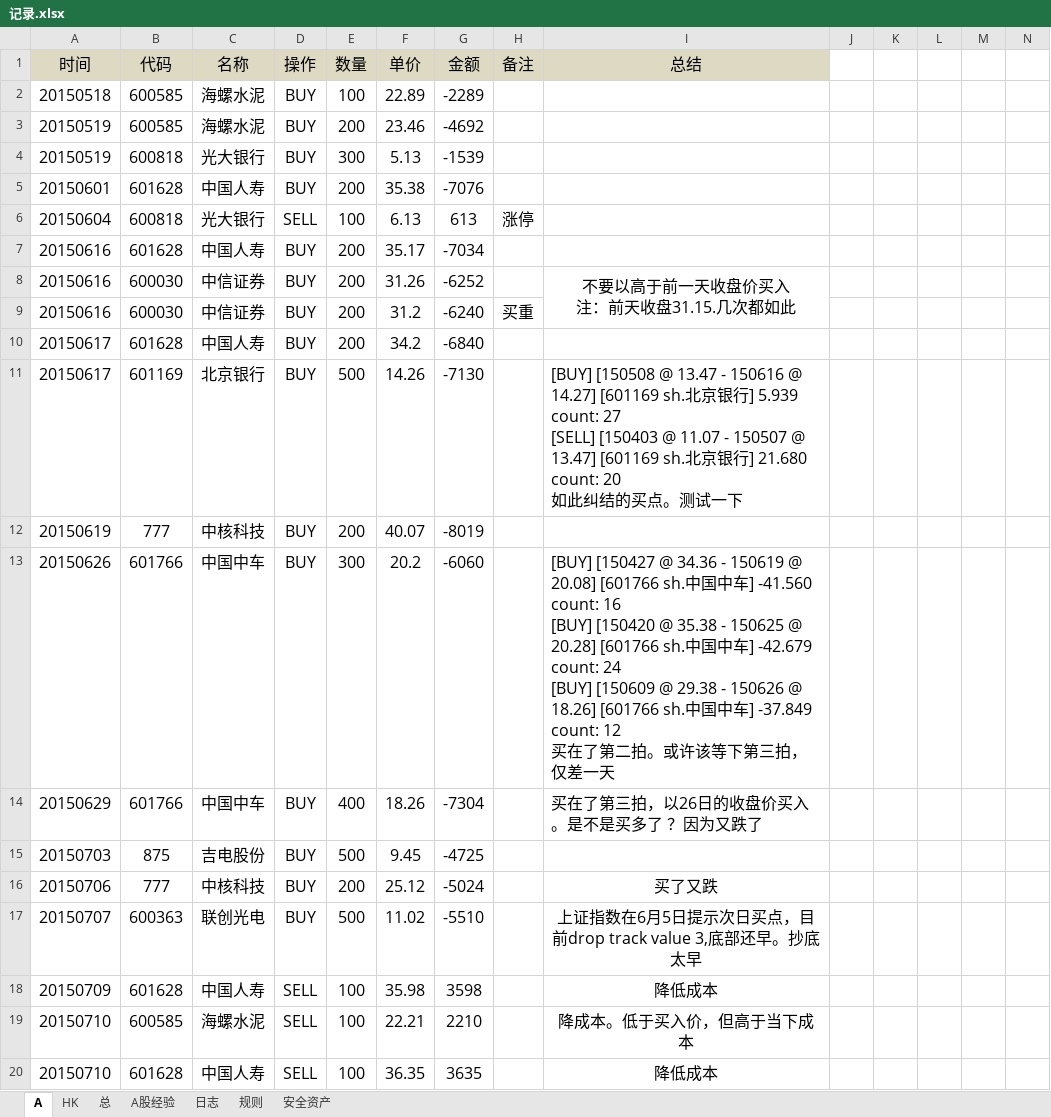
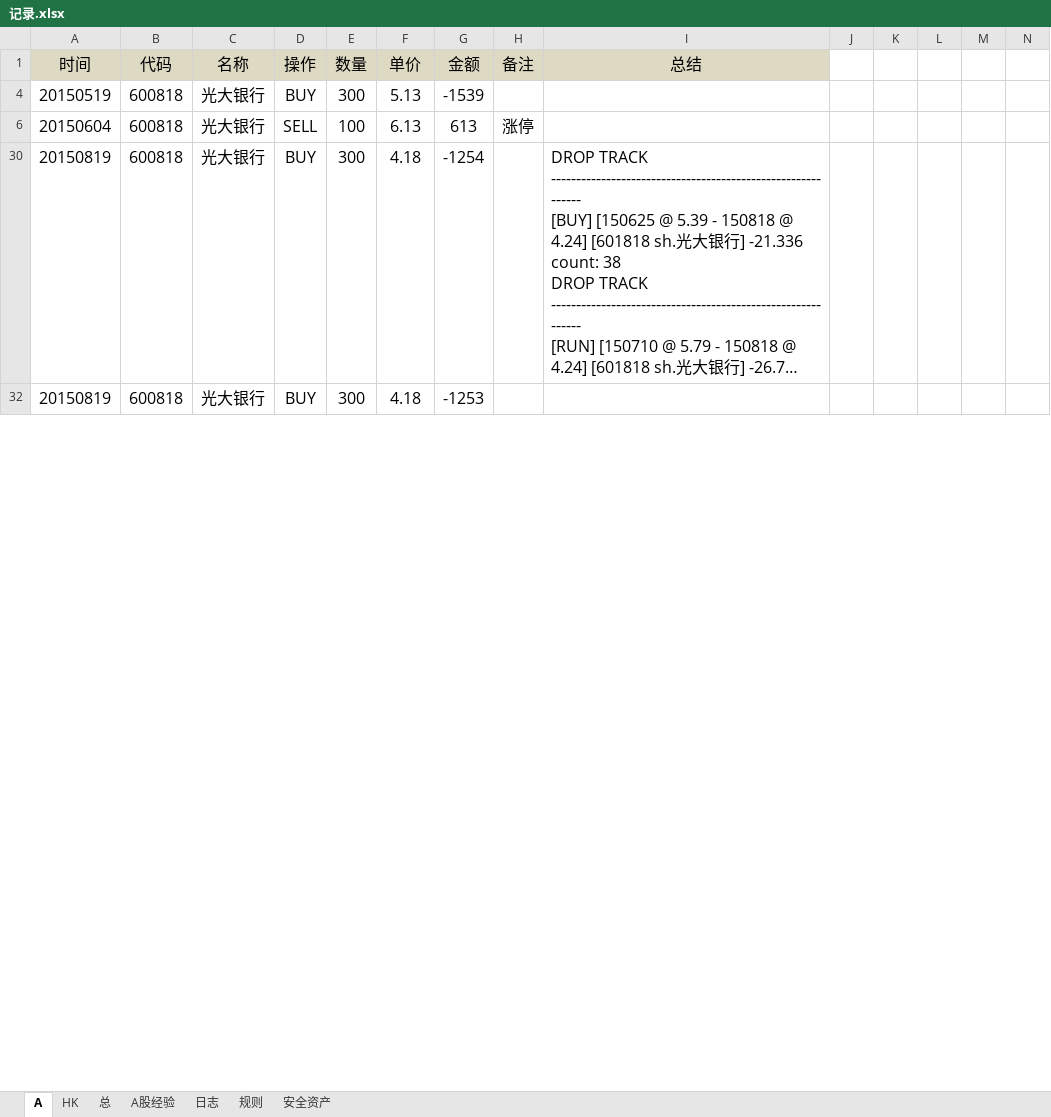
Before and after one commit to randliu/tractionrec, an Excel workbook: 记录.xlsx, sheet A, drawn as a sheet; only a part is shown; the shorter side is filled out with more unchanged rows; long unchanged cells end in …; values as stored, in another font and other column widths than the file's, no borders; ↵ is a line break in a cell; the diff covers the shown part only; the diff names each change by its address in the sheet, - before the commit and + after, or states it on an @@ line.

```diff
--- a/记录.xlsx (sheet A)
+++ b/记录.xlsx (sheet A)
@@ row 2 hidden: 20150518 | 600585 | 海螺水泥 | BUY | 100 | 22.89 | -2289 @@
@@ row 3 hidden: 20150519 | 600585 | 海螺水泥 | BUY | 200 | 23.46 | -4692 @@
@@ row 5 hidden: 20150601 | 601628 | 中国人寿 | BUY | 200 | 35.38 | -7076 @@
@@ row 7 hidden: 20150616 | 601628 | 中国人寿 | BUY | 200 | 35.17 | -7034 @@
@@ row 8 hidden: 20150616 | 600030 | 中信证券 | BUY | 200 | 31.26 | -6252 |  | 不要以高于前一天收盘价买入 ↵ 注：前天收盘31.15.几次都如此 @@
@@ row 9 hidden: 20150616 | 600030 | 中信证券 | BUY | 200 | 31.2 | -6240 | 买重 @@
@@ row 10 hidden: 20150617 | 601628 | 中国人寿 | BUY | 200 | 34.2 | -6840 @@
@@ row 11 hidden: 20150617 | 601169 | 北京银行 | BUY | 500 | 14.26 | -7130 |  | [BUY] [150508 @ 13.47 - 150616 @ 14.27] [601169 sh.北京银行] 5.939 count: 27 ↵ [SELL] [150403 @ 11.07 - 150507 @ 13.47] [601169 sh.北京银行] 21.680 count: 20 ↵ 如此纠结的买点。测试一下 @@
@@ row 12 hidden: 20150619 | 777 | 中核科技 | BUY | 200 | 40.07 | -8019 @@
@@ row 13 hidden: 20150626 | 601766 | 中国中车 | BUY | 300 | 20.2 | -6060 |  | [BUY] [150427 @ 34.36 - 150619 @ 20.08] [601766 sh.中国中车] -41.560 count: 16 ↵ [BUY] [150420 @ 35.38 - 150625 @ 20.28] [601766 sh.中国中车] -42.679 count: 24 ↵ [BUY] [150609 @ 29.38 - 150626 @ 18.26] [601766 sh.中国中车] -37.849 count: 12 ↵ 买在了第二拍。或许该等下第三拍，仅差一天 @@
@@ row 14 hidden: 20150629 | 601766 | 中国中车 | BUY | 400 | 18.26 | -7304 |  | 买在了第三拍，以26日的收盘价买入。是不是买多了 ？因为又跌了 @@
@@ row 15 hidden: 20150703 | 875 | 吉电股份 | BUY | 500 | 9.45 | -4725 @@
@@ row 16 hidden: 20150706 | 777 | 中核科技 | BUY | 200 | 25.12 | -5024 |  | 买了又跌 @@
@@ row 17 hidden: 20150707 | 600363 | 联创光电 | BUY | 500 | 11.02 | -5510 |  | 上证指数在6月5日提示次日买点，目前drop track value 3,底部还早。抄底太早 @@
@@ row 18 hidden: 20150709 | 601628 | 中国人寿 | SELL | 100 | 35.98 | 3598 |  | 降低成本 @@
@@ row 19 hidden: 20150710 | 600585 | 海螺水泥 | SELL | 100 | 22.21 | 2210 |  | 降成本。低于买入价，但高于当下成本 @@
@@ row 20 hidden: 20150710 | 601628 | 中国人寿 | SELL | 100 | 36.35 | 3635 |  | 降低成本 @@
```
Also changed, not shown: 2 removed rows, 18 hidden or unhidden rows and 2 edited cells elsewhere in this sheet, hidden cells.
